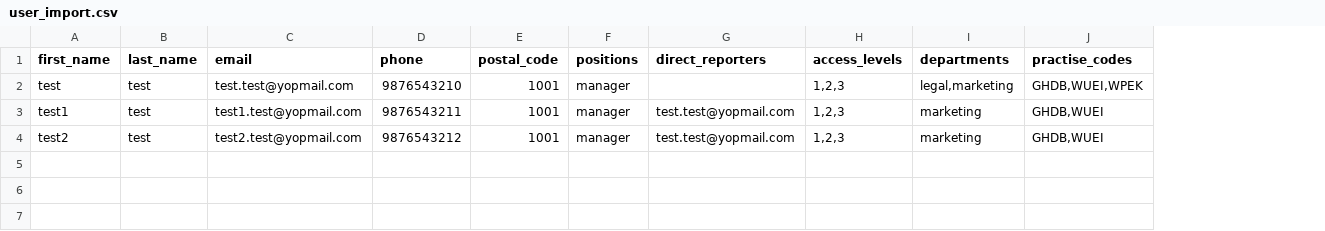
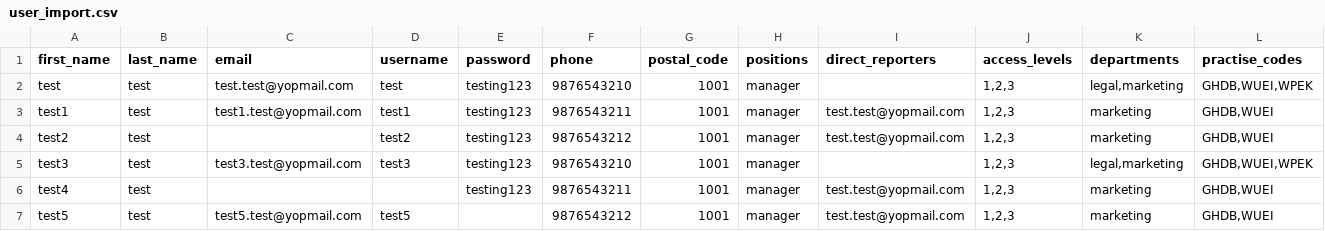
Before and after one commit to pinak1180/dental_partner, a CSV file: public/user_import.csv, drawn as a sheet; the diff names each change by its address in the sheet, - before the commit and + after, or states it on an @@ line.

Commit message:
User CSV upload Changes

```diff
--- a/public/user_import.csv
+++ b/public/user_import.csv
+column D (username), rows 2-4: test | test1 | test2
+column E (password), rows 2-4: all testing123
-C4 (email): test2.test@yopmail.com
+C4 (email): (empty)
+row 5: test3 | test | test3.test@yopmail.com | test3 | testing123 | 9876543210 | 1001 | manager |  | 1,2,3 | legal,marketing | GHDB,WUEI,WPEK
+row 6: test4 | test |  |  | testing123 | 9876543211 | 1001 | manager | test.test@yopmail.com | 1,2,3 | marketing | GHDB,WUEI
+row 7: test5 | test | test5.test@yopmail.com | test5 |  | 9876543212 | 1001 | manager | test.test@yopmail.com | 1,2,3 | marketing | GHDB,WUEI
```
Also changed, not shown: 4 other files.
